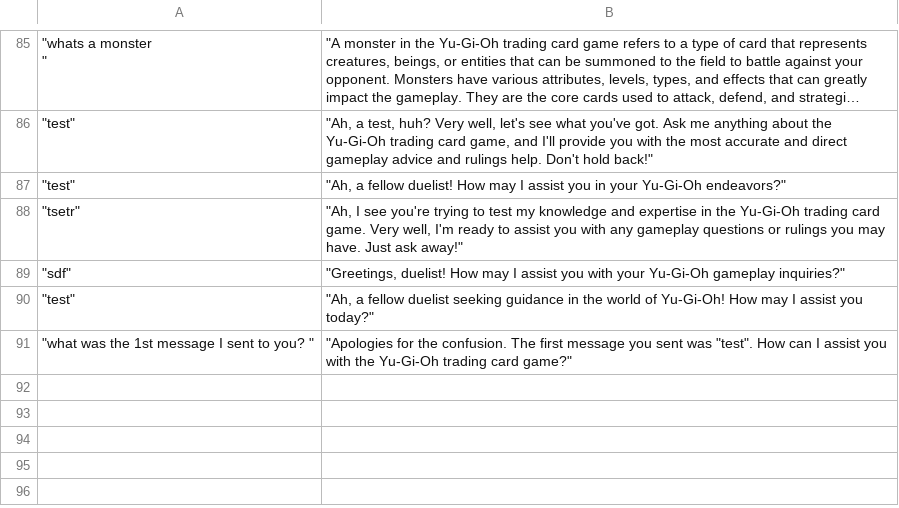
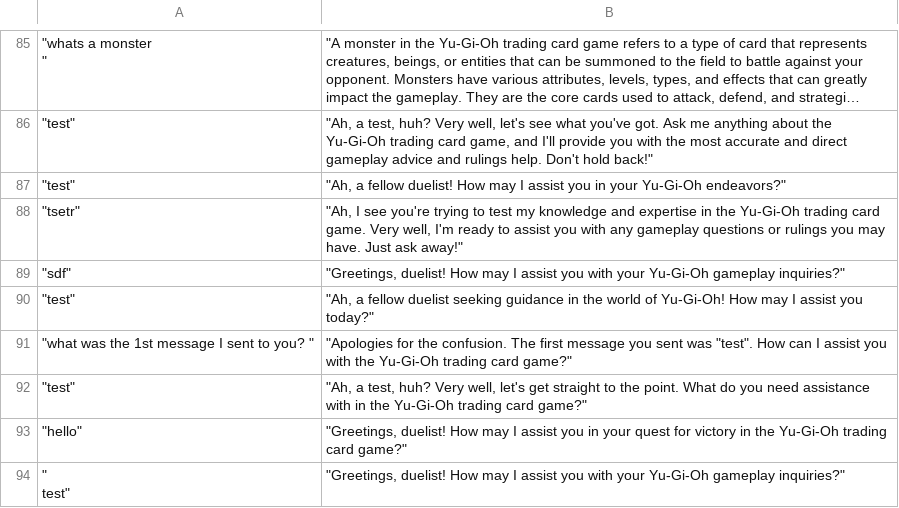
Before and after one commit to kolyad3v/OpenAiPlayground, a CSV file: responses.csv, drawn as a sheet; only a part is shown, gaps mark what is left out; long unchanged cells end in …; ↵ is a line break in a cell; the diff names each change by its address in the sheet, - before the commit and + after, or states it on an @@ line.

```diff
--- a/responses.csv
+++ b/responses.csv
+row 92: "test" | "Ah, a test, huh? Very well, let's get straight to the point. What do you need assistance with in the Yu-Gi-Oh trading card game?"
+row 93: "hello" | "Greetings, duelist! How may I assist you in your quest for victory in the Yu-Gi-Oh trading card game?"
+row 94: " ↵ test" | "Greetings, duelist! How may I assist you with your Yu-Gi-Oh gameplay inquiries?"
```
Also changed, not shown: 1 other file.
